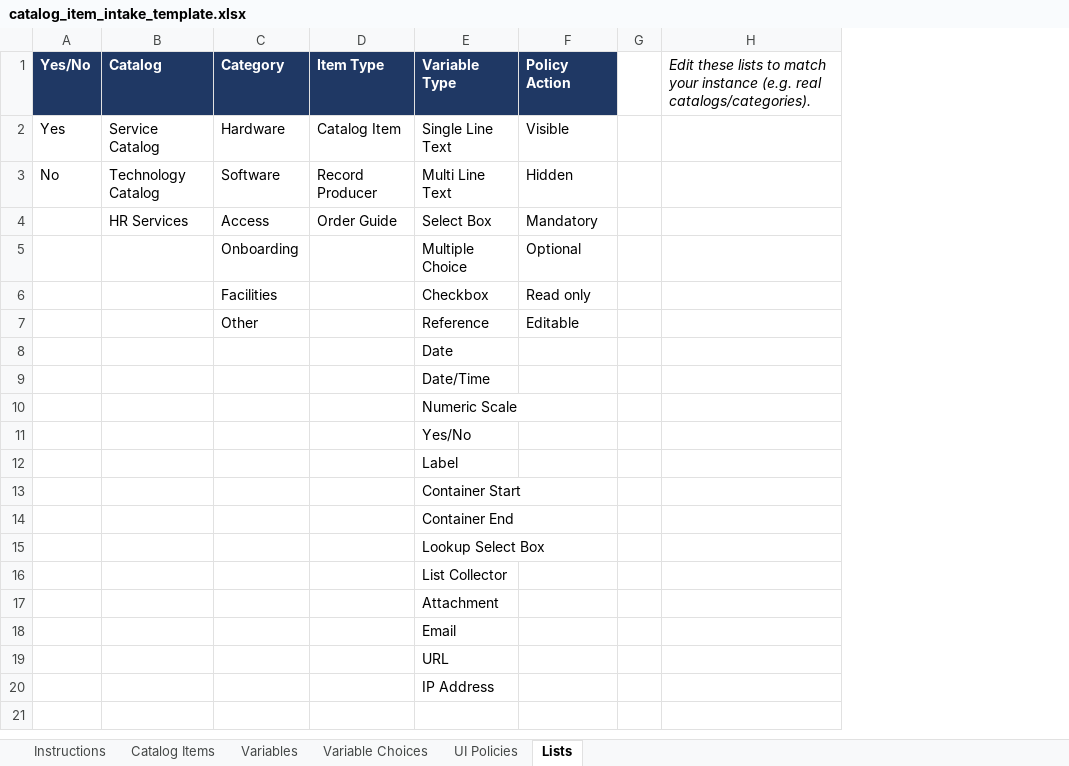
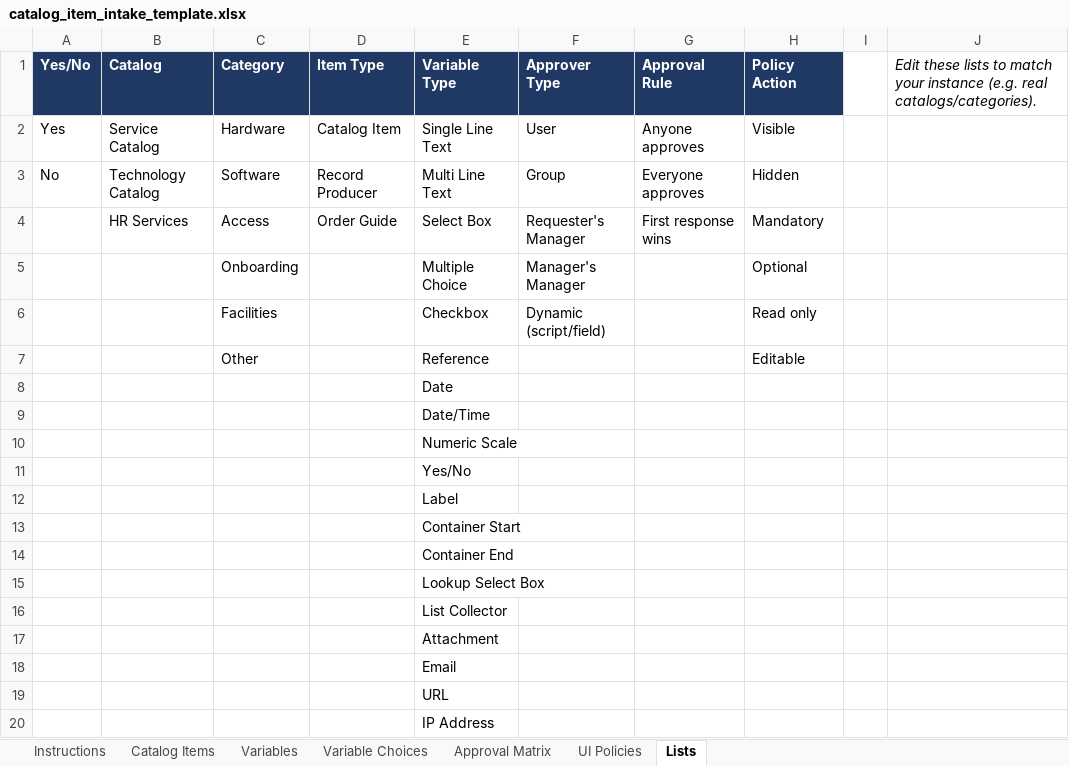
Before and after one commit to thepunitsingh/ServiceNow-PDI, an Excel workbook: templates/catalog_item_intake_template.xlsx, sheet Lists, drawn as a sheet; values as stored, in another font and other column widths than the file's, no borders; the diff names each change by its address in the sheet, - before the commit and + after, or states it on an @@ line.

```diff
--- a/templates/catalog_item_intake_template.xlsx (sheet Lists)
+++ b/templates/catalog_item_intake_template.xlsx (sheet Lists)
+sheet tab: Approval Matrix
+column F (Approver Type), rows 2-6: User | Group | Requester's Manager | Manager's Manager | Dynamic (script/field)
+column G (Approval Rule), rows 2-4: Anyone approves | Everyone approves | First response wins
```
Also changed, not shown: sheet Instructions, sheet Catalog Items.
